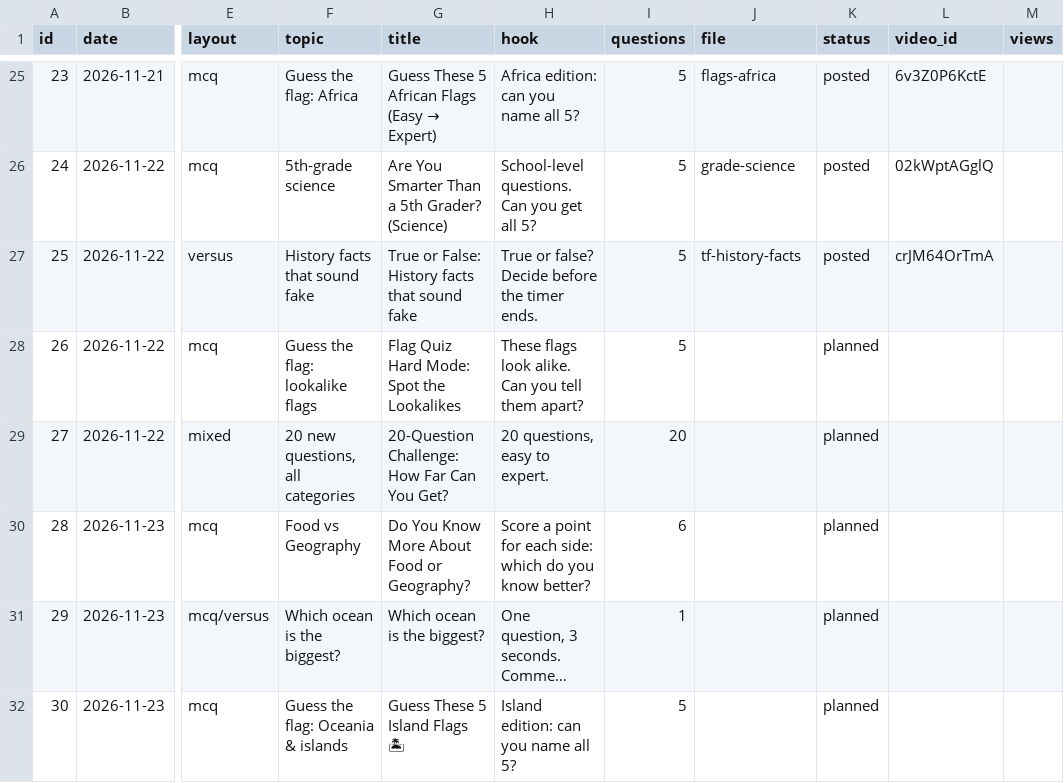
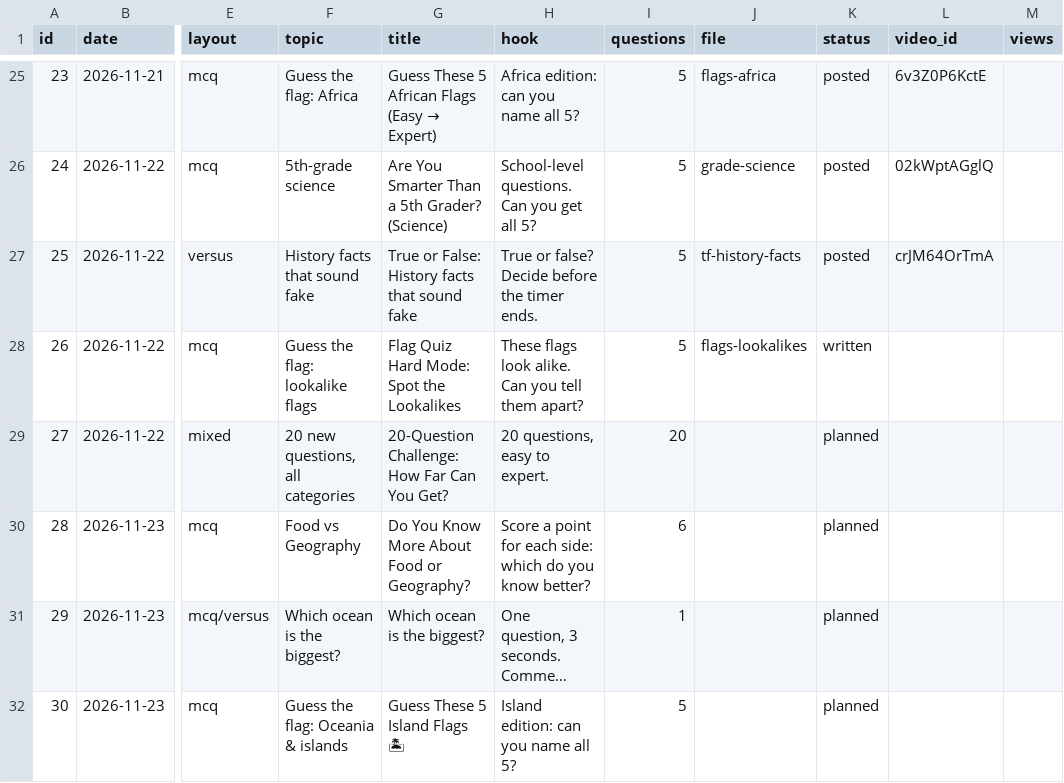
Before and after one commit to JagadeeswarP/quiz-shorts, a CSV file: plan.csv, drawn as a sheet; only a part is shown, gaps mark what is left out; long unchanged cells end in …; the diff names each change by its address in the sheet, - before the commit and + after, or states it on an @@ line.

```diff
--- a/plan.csv
+++ b/plan.csv
-J28 (file): (empty)
+J28 (file): flags-lookalikes
-K28 (status): planned
+K28 (status): written
```
Also changed, not shown: 2 other files.
